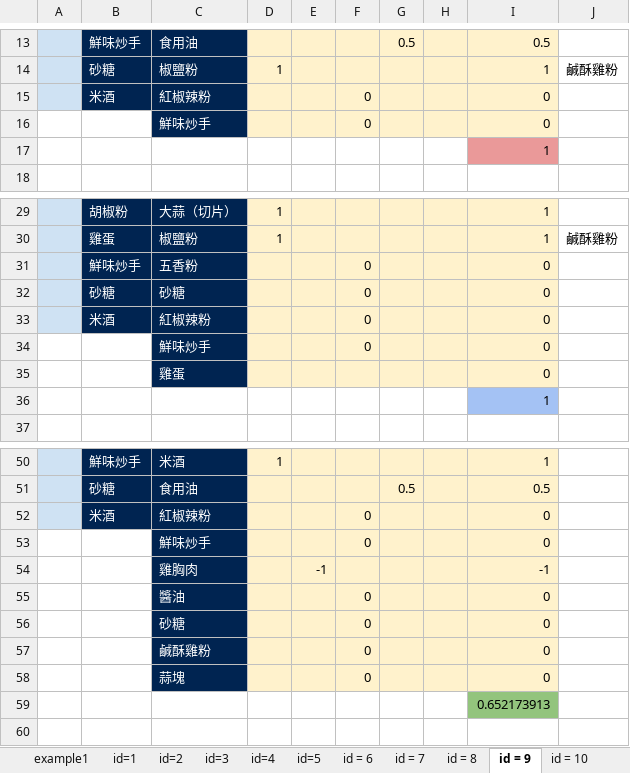
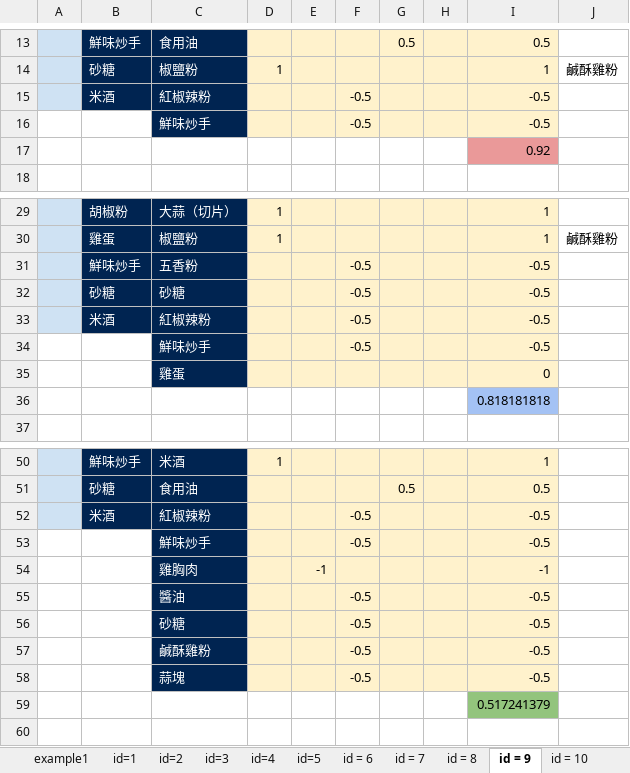
Before and after one commit to annchenn/AI_Final_Project, an Excel workbook: result/人工評分.xlsx, sheet id = 9, drawn as a sheet; only a part is shown, gaps mark what is left out; values as stored, in another font and other column widths than the file's, no borders; charts and pictures not drawn; removed rows and columns are numbered as before the commit, all else as after; the diff names each change by its address in the sheet, - before the commit and + after, or states it on an @@ line.

```diff
--- a/result/人工評分.xlsx (sheet id = 9)
+++ b/result/人工評分.xlsx (sheet id = 9)
-F15: 0
+F15: -0.5
-I15: 0
+I15: -0.5
-row 16:  |  | 鮮味炒手 |  |  | 0 |  |  | 0
+row 16:  |  | 鮮味炒手 |  |  | -0.5 |  |  | -0.5
-I17: 1
+I17: 0.92
-F31:F33: 0
+F31:F33: -0.5
-I31:I33: 0
+I31:I33: -0.5
-row 34:  |  | 鮮味炒手 |  |  | 0 |  |  | 0
+row 34:  |  | 鮮味炒手 |  |  | -0.5 |  |  | -0.5
-I36: 1
+I36: 0.818181818
-F52: 0
+F52: -0.5
-I52: 0
+I52: -0.5
-row 53:  |  | 鮮味炒手 |  |  | 0 |  |  | 0
+row 53:  |  | 鮮味炒手 |  |  | -0.5 |  |  | -0.5
-row 55:  |  | 醬油 |  |  | 0 |  |  | 0
-row 56:  |  | 砂糖 |  |  | 0 |  |  | 0
-row 57:  |  | 鹹酥雞粉 |  |  | 0 |  |  | 0
-row 58:  |  | 蒜塊 |  |  | 0 |  |  | 0
+row 55:  |  | 醬油 |  |  | -0.5 |  |  | -0.5
+row 56:  |  | 砂糖 |  |  | -0.5 |  |  | -0.5
+row 57:  |  | 鹹酥雞粉 |  |  | -0.5 |  |  | -0.5
+row 58:  |  | 蒜塊 |  |  | -0.5 |  |  | -0.5
-I59: 0.652173913
+I59: 0.517241379
```
Also changed, not shown: sheet id = 10, sheet id = 8, sheet id = 6, result/ingredient.xlsx.
